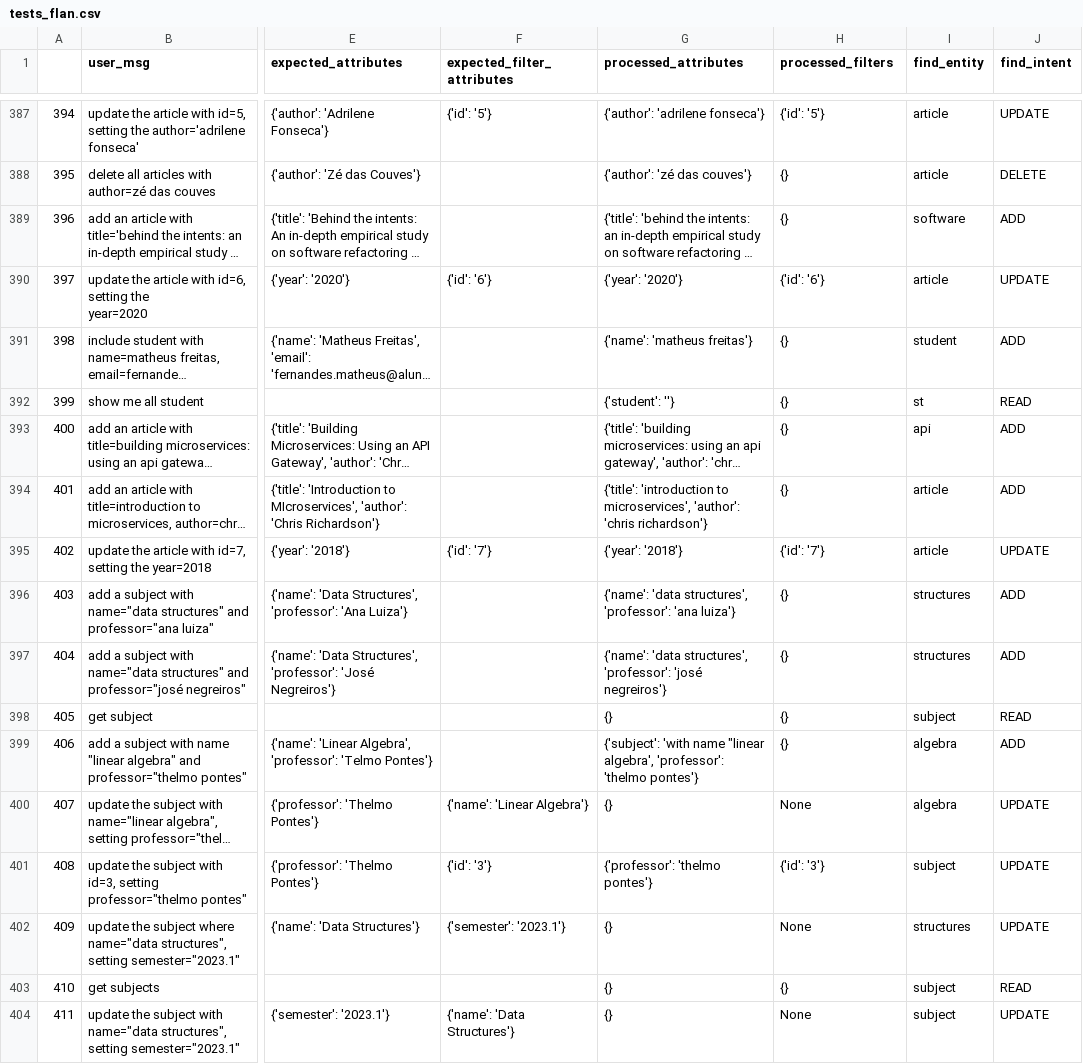
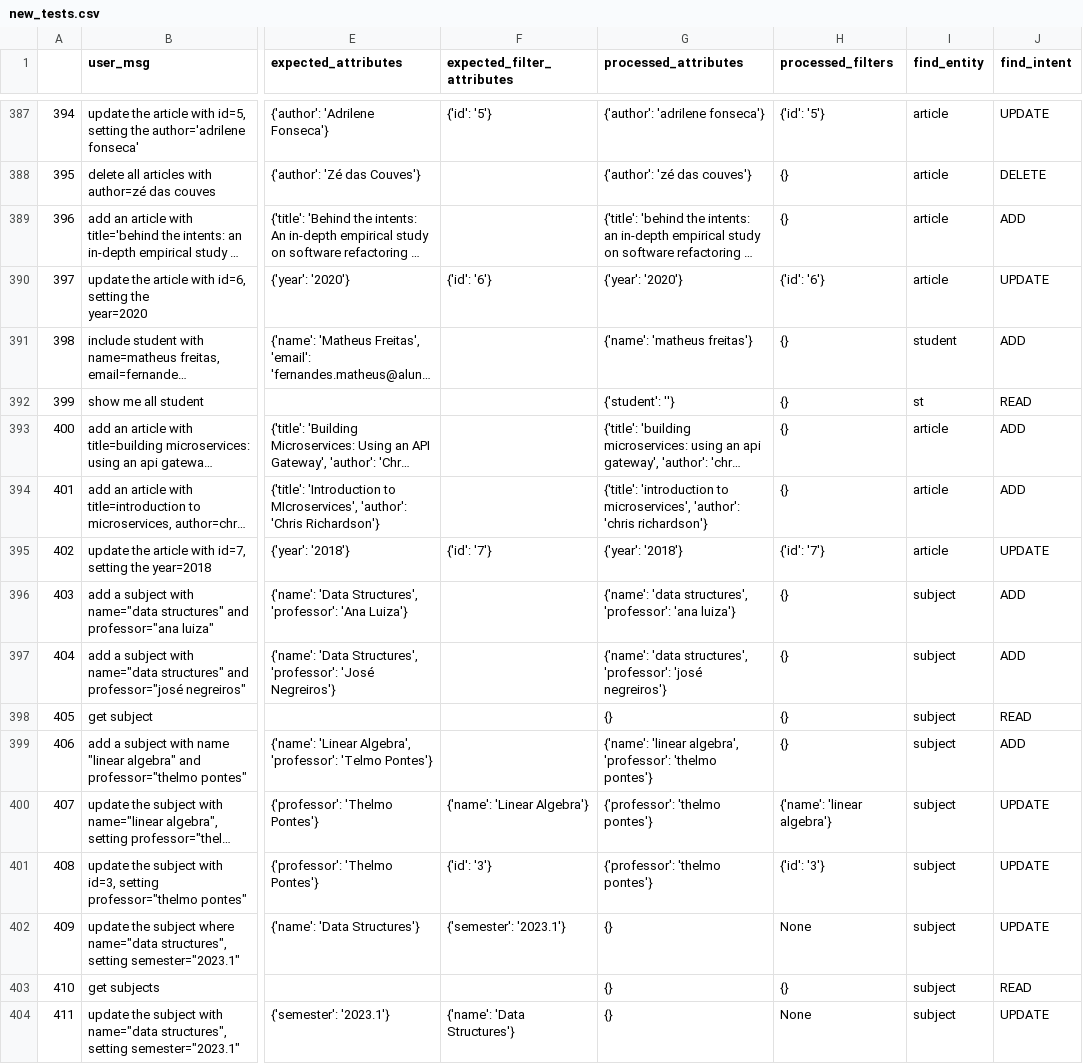
Before and after one commit to gesad-science/dome_tests, a CSV file: new_tests.csv (was tests_flan.csv), drawn as a sheet; only a part is shown, gaps mark what is left out; long unchanged cells end in …; the diff covers the shown part only; the diff names each change by its address in the sheet, - before the commit and + after, or states it on an @@ line.

```diff
--- a/tests_flan.csv
+++ b/new_tests.csv
-I389 (find_entity): software
+I389 (find_entity): article
-I393 (find_entity): api
+I393 (find_entity): article
-I396:I397 (find_entity): structures
+I396:I397 (find_entity): subject
-G399 (processed_attributes): {'subject': 'with name "linear algebra', 'professor':…
+G399 (processed_attributes): {'name': 'linear algebra', 'professor':…
-I399:I400 (find_entity): algebra
+I399:I400 (find_entity): subject
-G400 (processed_attributes): {}
+G400 (processed_attributes): {'professor': 'thelmo pontes'}
-H400 (processed_filters): None
+H400 (processed_filters): {'name': 'linear algebra'}
-I402 (find_entity): structures
+I402 (find_entity): subject
```
Also changed, not shown: 187 edited cells elsewhere in this file, 4 other files.
